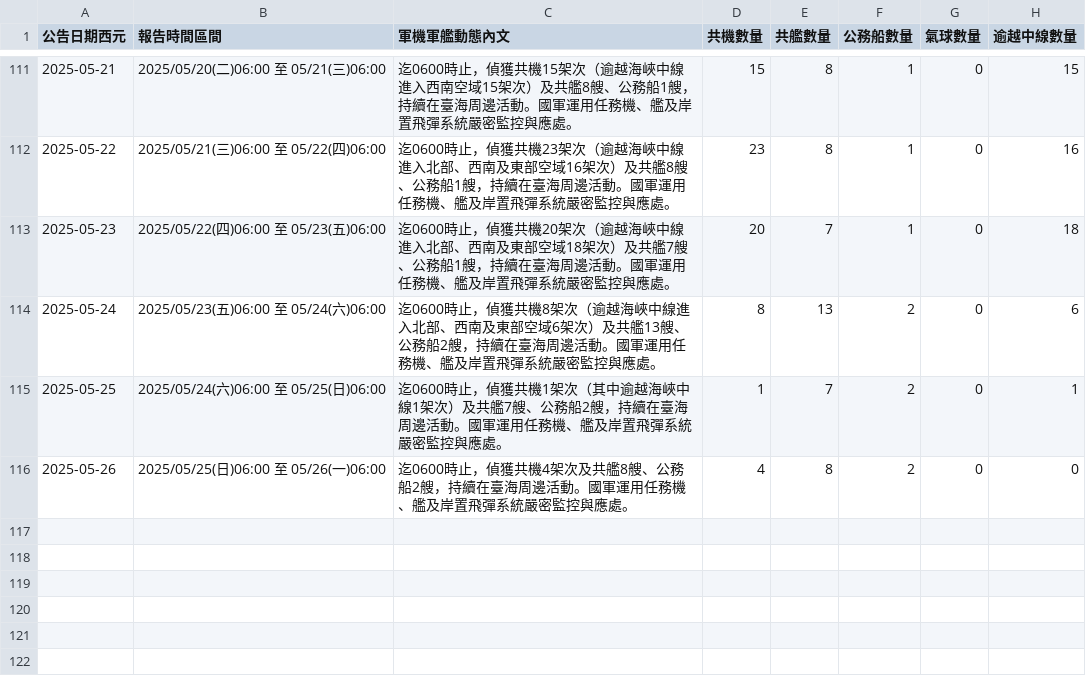
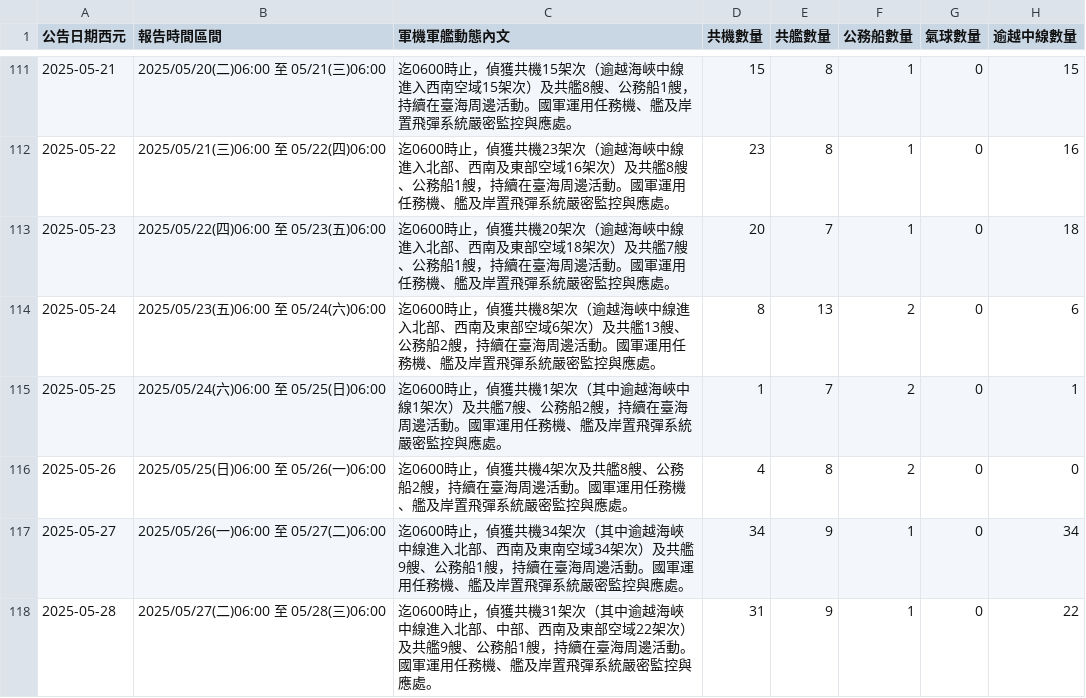
Before and after one commit to marcsie/taiwainwin, a CSV file: raw/taiwaiwin-data.csv, drawn as a sheet; only a part is shown, gaps mark what is left out; the diff names each change by its address in the sheet, - before the commit and + after, or states it on an @@ line.

Commit message:
Update taiwaiwin-data.csv

```diff
--- a/raw/taiwaiwin-data.csv
+++ b/raw/taiwaiwin-data.csv
+row 117: 2025-05-27 | 2025/05/26(一)06:00 至 05/27(二)06:00 | 迄0600時止，偵獲共機34架次（其中逾越海峽中線進入北部、西南及東南空域34架次）及共艦9艘、公務船1艘，持續在臺海周邊活動。國軍運用任務機、艦及岸置飛彈系統嚴密監控與應處。 | 34 | 9 | 1 | 0 | 34
+row 118: 2025-05-28 | 2025/05/27(二)06:00 至 05/28(三)06:00 | 迄0600時止，偵獲共機31架次（其中逾越海峽中線進入北部、中部、西南及東部空域22架次）及共艦9艘、公務船1艘，持續在臺海周邊活動。國軍運用任務機、艦及岸置飛彈系統嚴密監控與應處。 | 31 | 9 | 1 | 0 | 22
```
